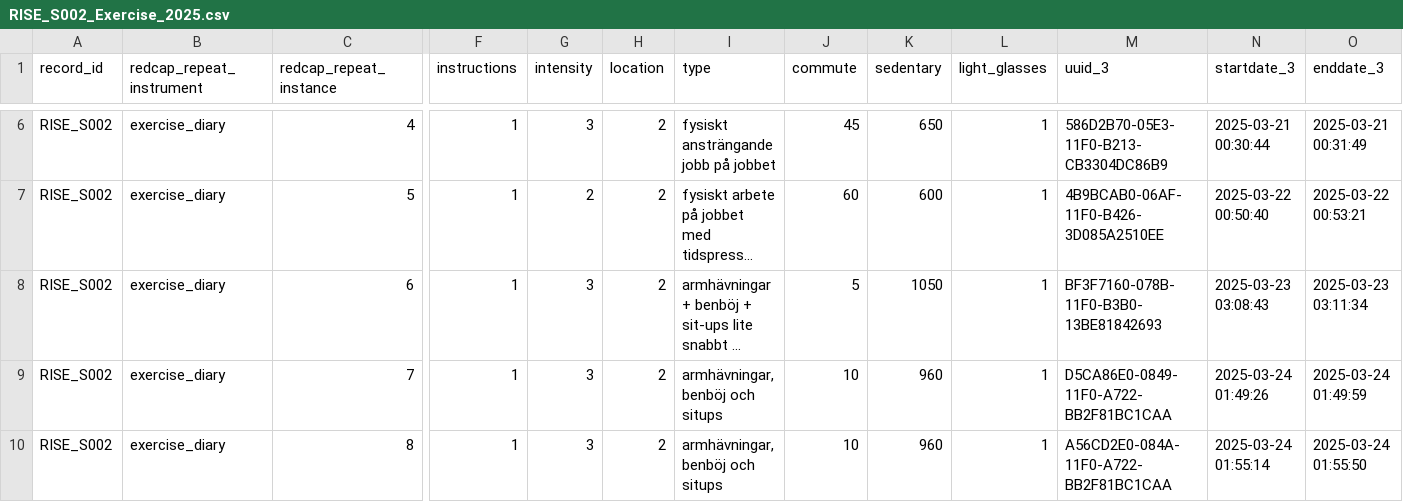
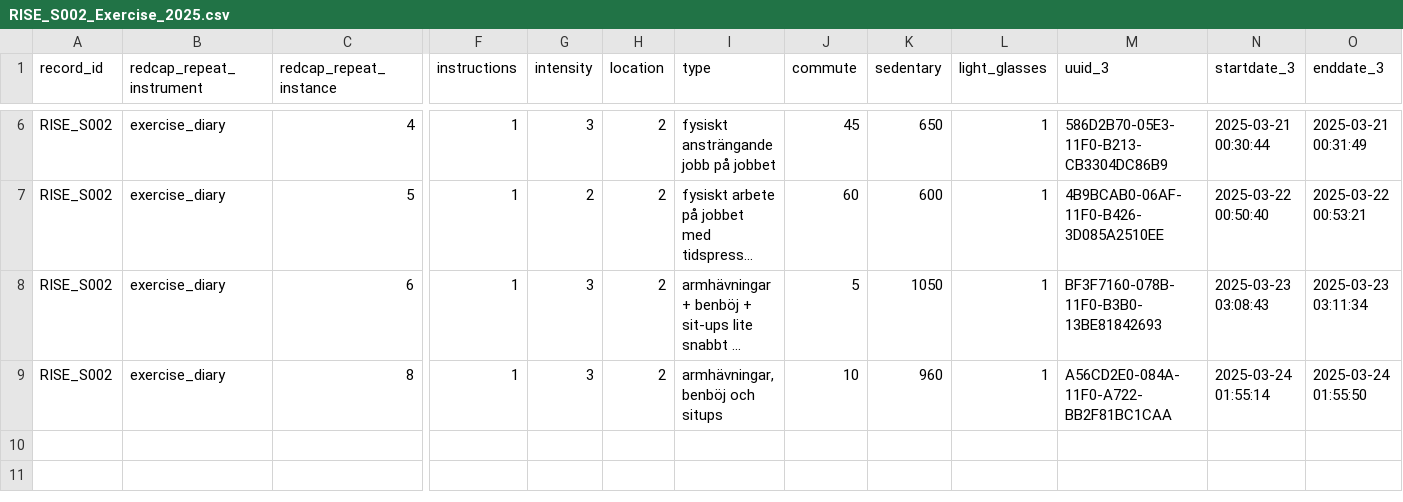
Before and after one commit to MeLiDosProject/NilssonTengelinEtAl_Dataset_2026, a CSV file: data/raw/individual/RISE_S002/continuous/exercisediary/RISE_S002_Exercise_2025.csv, drawn as a sheet; only a part is shown, gaps mark what is left out; long unchanged cells end in …; rows hold the shown columns only; the diff names each change by its address in the sheet, - before the commit and + after, or states it on an @@ line.

Commit message:
updated exercisediary

```diff
--- a/data/raw/individual/RISE_S002/continuous/exercisediary/RISE_S002_Exercise_2025.csv
+++ b/data/raw/individual/RISE_S002/continuous/exercisediary/RISE_S002_Exercise_2025.csv
-row 9: RISE_S002 | exercise_diary | 7 | 1 | 3 | 2 | armhävningar, benböj och situps | 10 | 960 | 1 | D5CA86E0-0849-11F0-A722-BB2F81BC1CAA | 2025-03-24 01:49:26 | 2025-03-24 01:49:59
```
Also changed, not shown: 20 other files.
